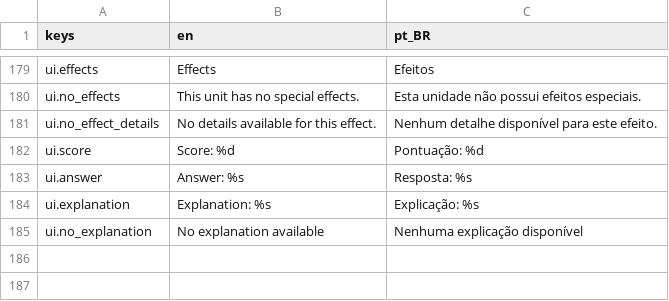
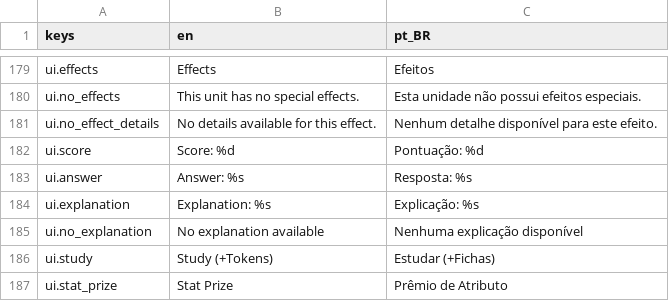
Before and after one commit to OVagamundo/Flashcard-Heroes, a CSV file: localization/game.csv, drawn as a sheet; only a part is shown, gaps mark what is left out; the diff names each change by its address in the sheet, - before the commit and + after, or states it on an @@ line.

```diff
--- a/localization/game.csv
+++ b/localization/game.csv
+row 186: ui.study | Study (+Tokens) | Estudar (+Fichas)
+row 187: ui.stat_prize | Stat Prize | Prêmio de Atributo
```
Also changed, not shown: 9 other files.
